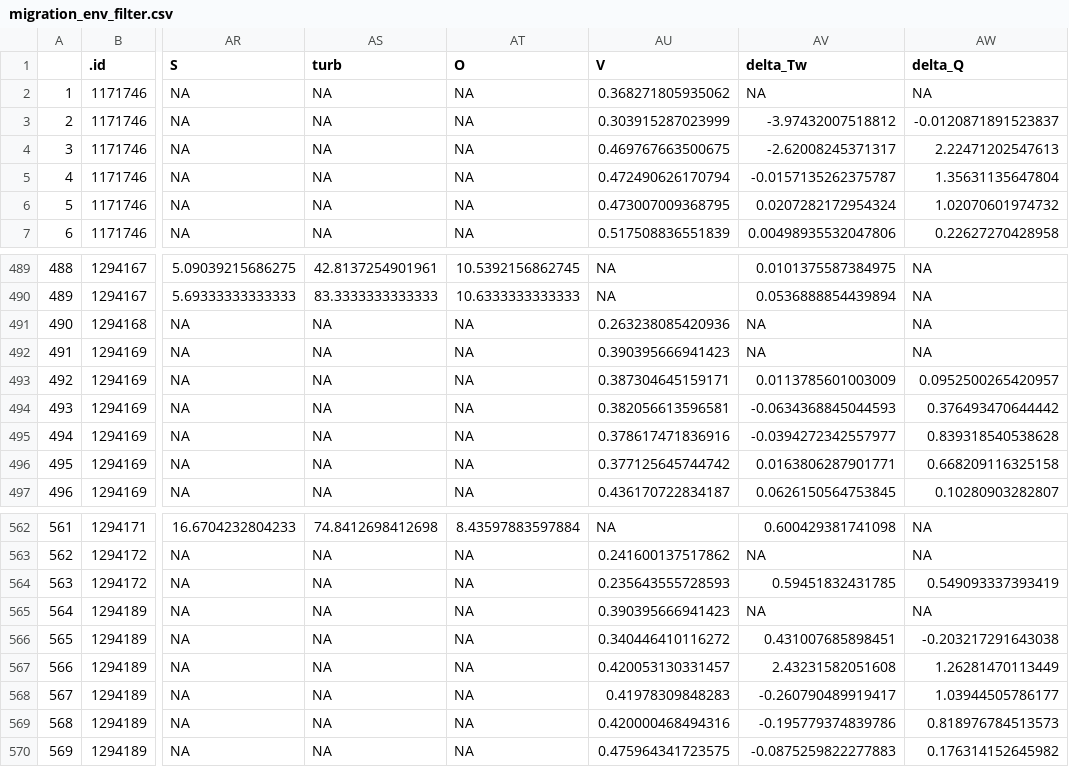
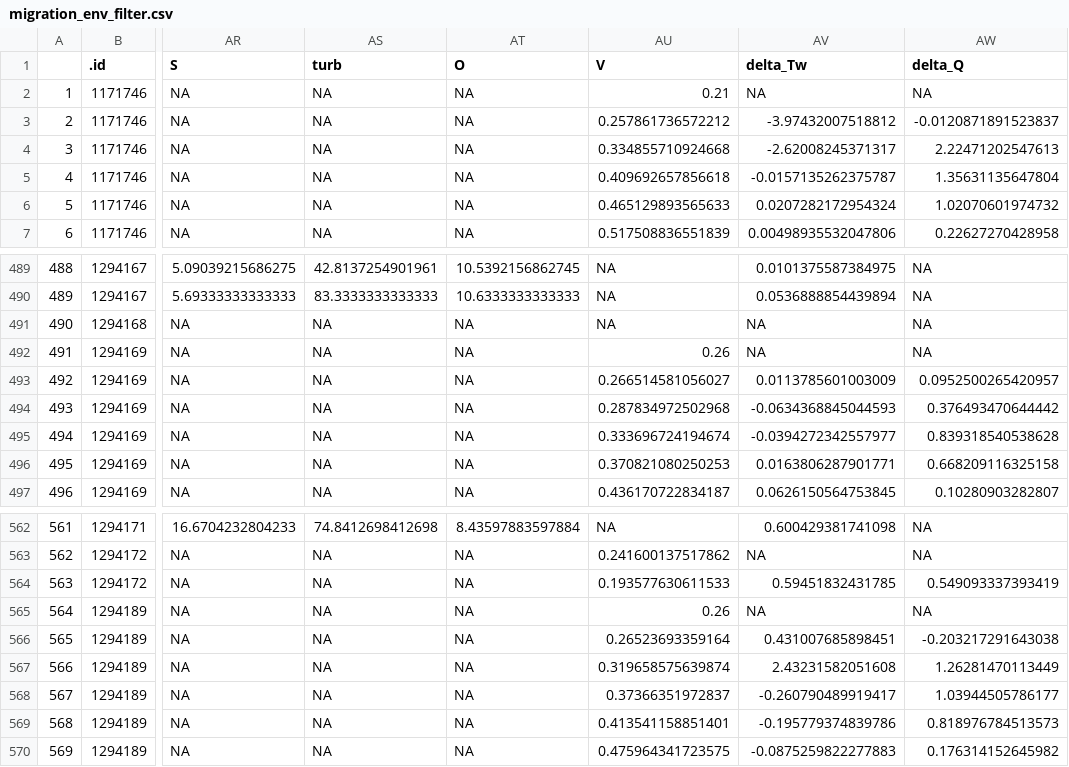
Before and after one commit to hannajas/WP1-grotenete-analysis, a CSV file: data/interim/migration_env_filter.csv, drawn as a sheet; only a part is shown, gaps mark what is left out; the diff covers the shown part only; the diff names each change by its address in the sheet, - before the commit and + after, or states it on an @@ line.

```diff
--- a/data/interim/migration_env_filter.csv
+++ b/data/interim/migration_env_filter.csv
-AU2 (V): 0.368271805935062
+AU2 (V): 0.21
-AU3 (V): 0.303915287023999
+AU3 (V): 0.257861736572212
-AU4 (V): 0.469767663500675
+AU4 (V): 0.334855710924668
-AU5 (V): 0.472490626170794
+AU5 (V): 0.409692657856618
-AU6 (V): 0.473007009368795
+AU6 (V): 0.465129893565633
-AU491 (V): 0.263238085420936
+AU491 (V): NA
-AU492 (V): 0.390395666941423
+AU492 (V): 0.26
-AU493 (V): 0.387304645159171
+AU493 (V): 0.266514581056027
-AU494 (V): 0.382056613596581
+AU494 (V): 0.287834972502968
-AU495 (V): 0.378617471836916
+AU495 (V): 0.333696724194674
-AU496 (V): 0.377125645744742
+AU496 (V): 0.370821080250253
-AU564 (V): 0.235643555728593
+AU564 (V): 0.193577630611533
-AU565 (V): 0.390395666941423
+AU565 (V): 0.26
-AU566 (V): 0.340446410116272
+AU566 (V): 0.26523693359164
-AU567 (V): 0.420053130331457
+AU567 (V): 0.319658575639874
-AU568 (V): 0.41978309848283
+AU568 (V): 0.37366351972837
-AU569 (V): 0.420000468494316
+AU569 (V): 0.413541158851401
```
Also changed, not shown: 159 edited cells elsewhere in this file, data/interim/metadata.csv, data/raw/metadata/Metadata.csv, 14 other files.
